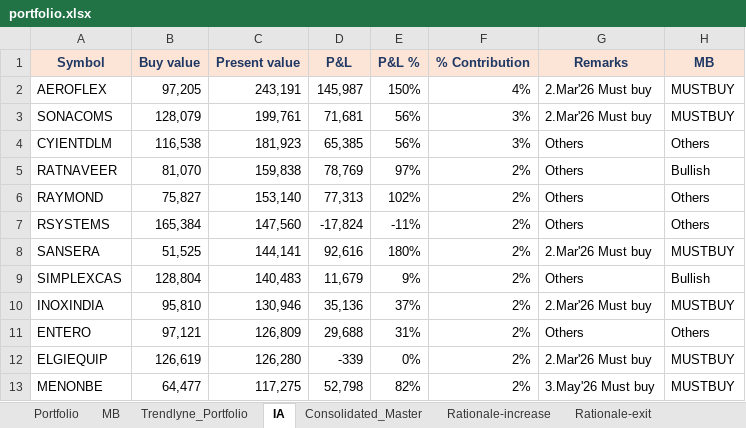
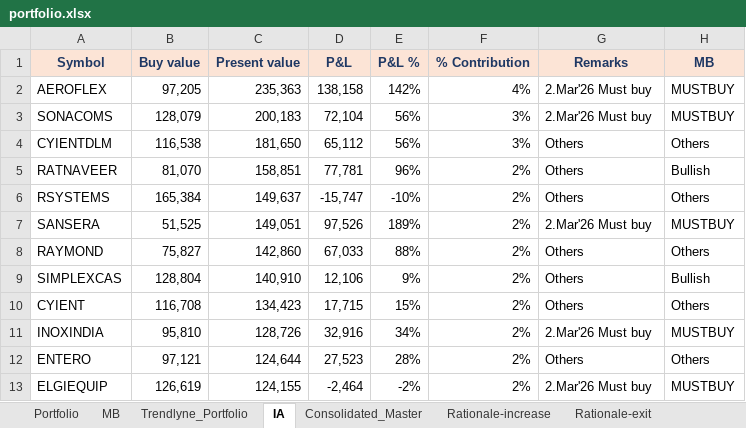
Before and after one commit to kvector0001/STT-Dashboard, an Excel workbook: data/portfolio.xlsx, sheet IA, drawn as a sheet; only a part is shown; values as stored, in another font and other column widths than the file's, no borders; charts and pictures and conditional formats not drawn; removed rows and columns are numbered as before the commit, all else as after; the diff covers the shown part only; the diff names each change by its address in the sheet, - before the commit and + after, or states it on an @@ line.

```diff
--- a/data/portfolio.xlsx (sheet IA)
+++ b/data/portfolio.xlsx (sheet IA)
-C2 (Present value): 243,191
+C2 (Present value): 235,363
-D2 (P&L): 145,987
+D2 (P&L): 138,158
-E2 (P&L %): 150%
+E2 (P&L %): 142%
-C3 (Present value): 199,761
+C3 (Present value): 200,183
-D3 (P&L): 71,681
+D3 (P&L): 72,104
-C4 (Present value): 181,923
+C4 (Present value): 181,650
-D4 (P&L): 65,385
+D4 (P&L): 65,112
-C5 (Present value): 159,838
+C5 (Present value): 158,851
-D5 (P&L): 78,769
+D5 (P&L): 77,781
-E5 (P&L %): 97%
+E5 (P&L %): 96%
-row 6: RAYMOND | 75,827 | 153,140 | 77,313 | 102% | 2% | Others | Others
-C6 (Present value): 147,560
+C6 (Present value): 149,637
-D6 (P&L): -17,824
+D6 (P&L): -15,747
-E6 (P&L %): -11%
+E6 (P&L %): -10%
-C7 (Present value): 144,141
+C7 (Present value): 149,051
-D7 (P&L): 92,616
+D7 (P&L): 97,526
-E7 (P&L %): 180%
+E7 (P&L %): 189%
+row 8: RAYMOND | 75,827 | 142,860 | 67,033 | 88% | 2% | Others | Others
-C9 (Present value): 140,483
+C9 (Present value): 140,910
-D9 (P&L): 11,679
+D9 (P&L): 12,106
+row 10: CYIENT | 116,708 | 134,423 | 17,715 | 15% | 2% | Others | Others
-C11 (Present value): 130,946
+C11 (Present value): 128,726
-D11 (P&L): 35,136
+D11 (P&L): 32,916
-E11 (P&L %): 37%
+E11 (P&L %): 34%
-C12 (Present value): 126,809
+C12 (Present value): 124,644
-D12 (P&L): 29,688
+D12 (P&L): 27,523
-E12 (P&L %): 31%
+E12 (P&L %): 28%
-C13 (Present value): 126,280
+C13 (Present value): 124,155
-D13 (P&L): -339
+D13 (P&L): -2,464
-E13 (P&L %): 0%
+E13 (P&L %): -2%
-row 13: MENONBE | 64,477 | 117,275 | 52,798 | 82% | 2% | 3.May'26 Must buy | MUSTBUY
```
Also changed, not shown: 27 added rows, 27 removed rows and 234 edited cells elsewhere in this sheet, sheet Portfolio, sheet Consolidated_Master, sheet Trendlyne_Portfolio, 1 other file.
